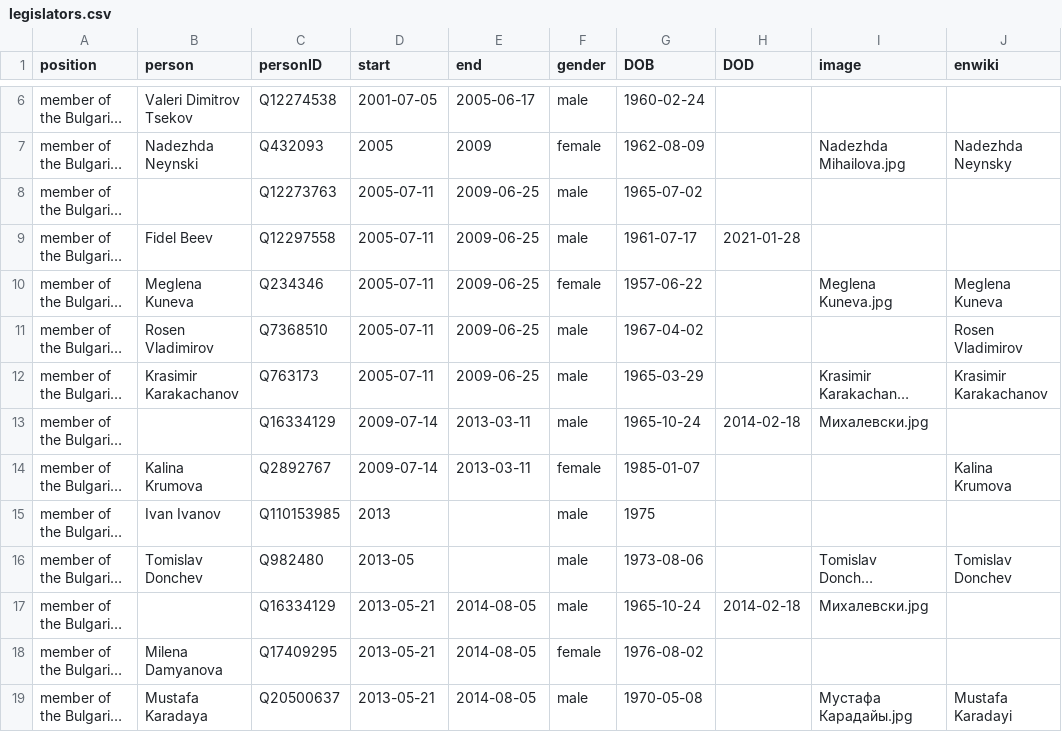
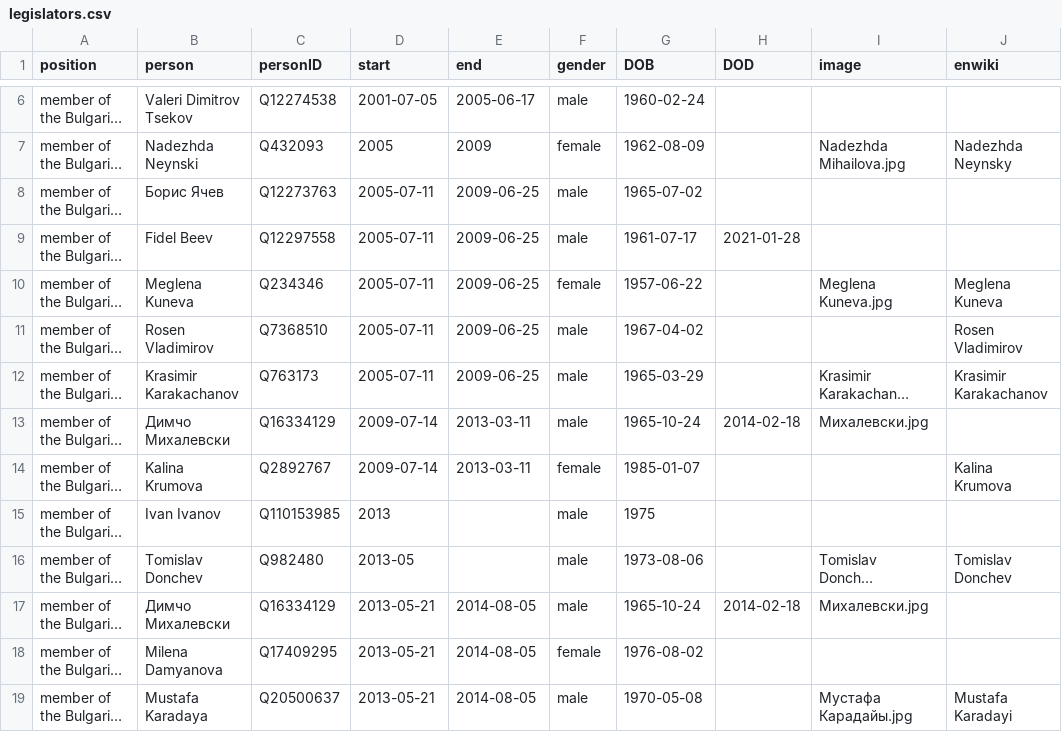
Before and after one commit to every-politician-scrapers/bulgaria-cabinet, a CSV file: html/legislators.csv, drawn as a sheet; only a part is shown, gaps mark what is left out; long unchanged cells end in …; the diff covers the shown part only; the diff names each change by its address in the sheet, - before the commit and + after, or states it on an @@ line.

```diff
--- a/html/legislators.csv
+++ b/html/legislators.csv
-B8 (person): (empty)
+B8 (person): Борис Ячев
-B13 (person): (empty)
+B13 (person): Димчо Михалевски
-B17 (person): (empty)
+B17 (person): Димчо Михалевски
```
Also changed, not shown: 37 edited cells elsewhere in this file, html/holders21.csv.
